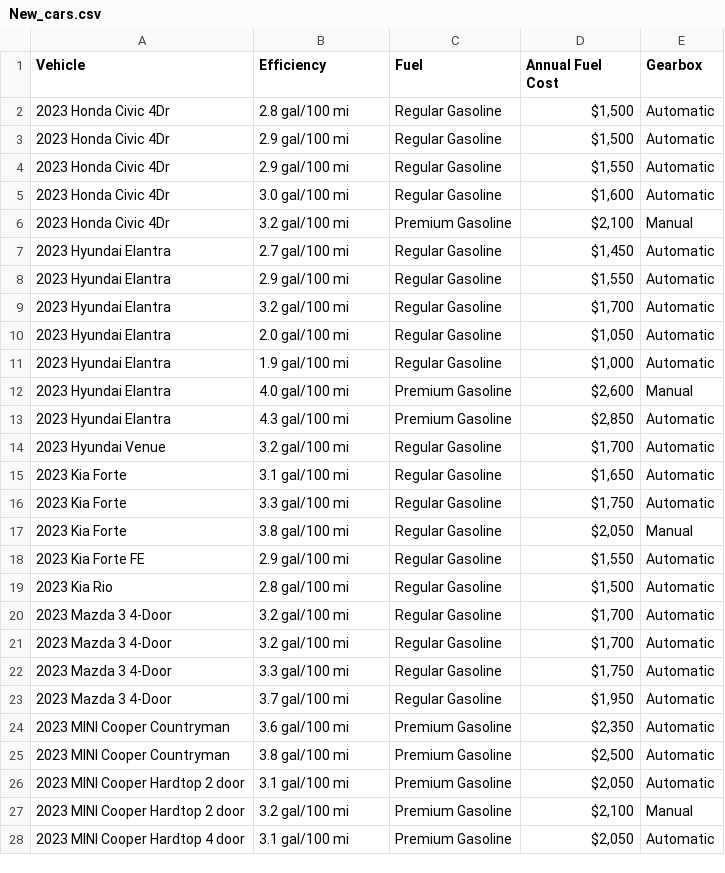
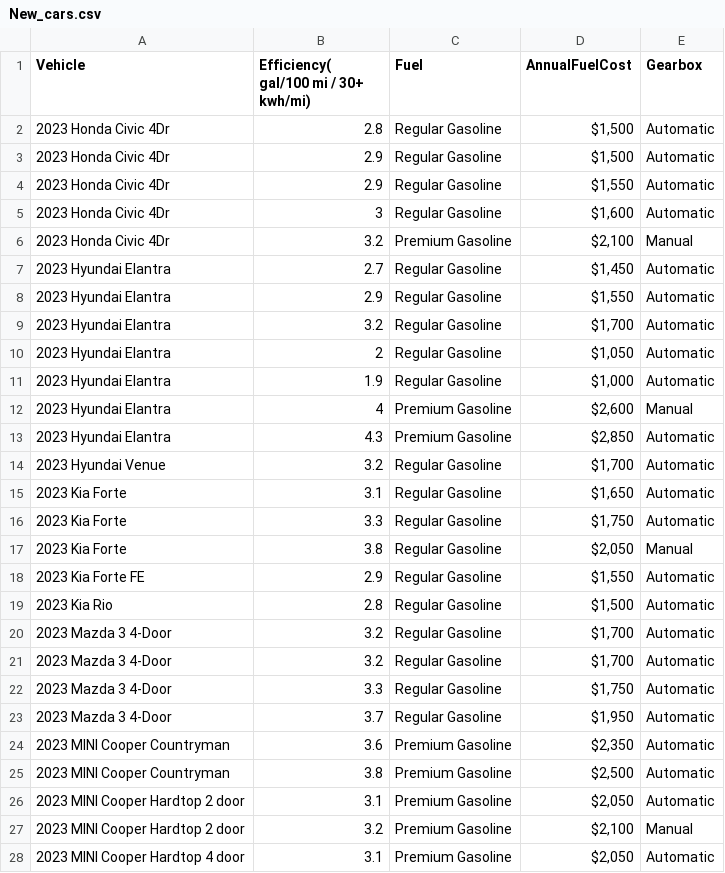
Before and after one commit to NicJC/NewCars, a CSV file: New_cars.csv, drawn as a sheet; only a part is shown; the diff covers the shown part only.

```diff
--- a/New_cars.csv
+++ b/New_cars.csv
@@ -1,87 +1,33 @@
-"Vehicle","Efficiency","Fuel","Annual Fuel Cost","Gearbox"
-"2023 Honda Civic 4Dr","
-							
-								2.8 gal/100 mi","Regular Gasoline","$1,500","Automatic"
-"2023 Honda Civic 4Dr","
-							
-								2.9 gal/100 mi","Regular Gasoline","$1,500","Automatic"
-"2023 Honda Civic 4Dr","
-							
-								2.9 gal/100 mi","Regular Gasoline","$1,550","Automatic"
-"2023 Honda Civic 4Dr","
-							
-								3.0 gal/100 mi","Regular Gasoline","$1,600","Automatic"
-"2023 Honda Civic 4Dr","
-							
-								3.2 gal/100 mi","Premium Gasoline","$2,100","Manual"
-"2023 Hyundai Elantra","
-							
-								2.7 gal/100 mi","Regular Gasoline","$1,450","Automatic"
-"2023 Hyundai Elantra","
-							
-								2.9 gal/100 mi","Regular Gasoline","$1,550","Automatic"
-"2023 Hyundai Elantra","
-							
-								3.2 gal/100 mi","Regular Gasoline","$1,700","Automatic"
-"2023 Hyundai Elantra","
-							
-								2.0 gal/100 mi","Regular Gasoline","$1,050","Automatic"
-"2023 Hyundai Elantra","
-							
-								1.9 gal/100 mi","Regular Gasoline","$1,000","Automatic"
-"2023 Hyundai Elantra","
-							
-								4.0 gal/100 mi","Premium Gasoline","$2,600","Manual"
-"2023 Hyundai Elantra","
-							
-								4.3 gal/100 mi","Premium Gasoline","$2,850","Automatic"
-"2023 Hyundai Venue","
-							
-								3.2 gal/100 mi","Regular Gasoline","$1,700","Automatic"
-"2023 Kia Forte
-","
-							
-								3.1 gal/100 mi","Regular Gasoline","$1,650","Automatic"
-"2023 Kia Forte
-","
-							
-								3.3 gal/100 mi","Regular Gasoline","$1,750","Automatic"
-"2023 Kia Forte
-","
-							
-								3.8 gal/100 mi","Regular Gasoline","$2,050","Manual"
-"2023 Kia Forte FE
-","
-							
-								2.9 gal/100 mi","Regular Gasoline","$1,550","Automatic"
-"2023 Kia Rio
-","
-							
-								2.8 gal/100 mi","Regular Gasoline","$1,500","Automatic"
-"2023 Mazda 3 4-Door","
-							
-								3.2 gal/100 mi","Regular Gasoline","$1,700","Automatic"
-"2023 Mazda 3 4-Door","
-							
-								3.2 gal/100 mi","Regular Gasoline","$1,700","Automatic"
-"2023 Mazda 3 4-Door","
-							
-								3.3 gal/100 mi","Regular Gasoline","$1,750","Automatic"
-"2023 Mazda 3 4-Door","
-							
-								3.7 gal/100 mi","Regular Gasoline","$1,950","Automatic"
-"2023 MINI Cooper Countryman","
-							
-								3.6 gal/100 mi","Premium Gasoline","$2,350","Automatic"
-"2023 MINI Cooper  Countryman","
-							
-								3.8 gal/100 mi","Premium Gasoline","$2,500","Automatic"
-"2023 MINI Cooper Hardtop 2 door","
-							
-								3.1 gal/100 mi","Premium Gasoline","$2,050","Automatic"
-"2023 MINI Cooper Hardtop 2 door","
-							
-								3.2 gal/100 mi","Premium Gasoline","$2,100","Manual"
-"2023 MINI Cooper Hardtop 4 door","
-							
-								3.1 gal/100 mi","Premium Gasoline","$2,050","Automatic"
+"Vehicle","Efficiency( gal/100 mi / 30+ kwh/mi)","Fuel","AnnualFuelCost","Gearbox"
+"2023 Honda Civic 4Dr",2.8,"Regular Gasoline","$1,500","Automatic"
+"2023 Honda Civic 4Dr",2.9,"Regular Gasoline","$1,500","Automatic"
+"2023 Honda Civic 4Dr",2.9,"Regular Gasoline","$1,550","Automatic"
+"2023 Honda Civic 4Dr",3,"Regular Gasoline","$1,600","Automatic"
+"2023 Honda Civic 4Dr",3.2,"Premium Gasoline","$2,100","Manual"
+"2023 Hyundai Elantra",2.7,"Regular Gasoline","$1,450","Automatic"
+"2023 Hyundai Elantra",2.9,"Regular Gasoline","$1,550","Automatic"
+"2023 Hyundai Elantra",3.2,"Regular Gasoline","$1,700","Automatic"
+"2023 Hyundai Elantra",2,"Regular Gasoline","$1,050","Automatic"
+"2023 Hyundai Elantra",1.9,"Regular Gasoline","$1,000","Automatic"
+"2023 Hyundai Elantra",4,"Premium Gasoline","$2,600","Manual"
+"2023 Hyundai Elantra",4.3,"Premium Gasoline","$2,850","Automatic"
+"2023 Hyundai Venue",3.2,"Regular Gasoline","$1,700","Automatic"
+"2023 Kia Forte
+",3.1,"Regular Gasoline","$1,650","Automatic"
+"2023 Kia Forte
+",3.3,"Regular Gasoline","$1,750","Automatic"
+"2023 Kia Forte
+",3.8,"Regular Gasoline","$2,050","Manual"
+"2023 Kia Forte FE
+",2.9,"Regular Gasoline","$1,550","Automatic"
+"2023 Kia Rio
+",2.8,"Regular Gasoline","$1,500","Automatic"
+"2023 Mazda 3 4-Door",3.2,"Regular Gasoline","$1,700","Automatic"
+"2023 Mazda 3 4-Door",3.2,"Regular Gasoline","$1,700","Automatic"
+"2023 Mazda 3 4-Door",3.3,"Regular Gasoline","$1,750","Automatic"
+"2023 Mazda 3 4-Door",3.7,"Regular Gasoline","$1,950","Automatic"
+"2023 MINI Cooper Countryman",3.6,"Premium Gasoline","$2,350","Automatic"
+"2023 MINI Cooper  Countryman",3.8,"Premium Gasoline","$2,500","Automatic"
+"2023 MINI Cooper Hardtop 2 door",3.1,"Premium Gasoline","$2,050","Automatic"
+"2023 MINI Cooper Hardtop 2 door",3.2,"Premium Gasoline","$2,100","Manual"
+"2023 MINI Cooper Hardtop 4 door",3.1,"Premium Gasoline","$2,050","Automatic"
```
Also changed, not shown: 47 edited cells elsewhere in this file, 1 other file.
